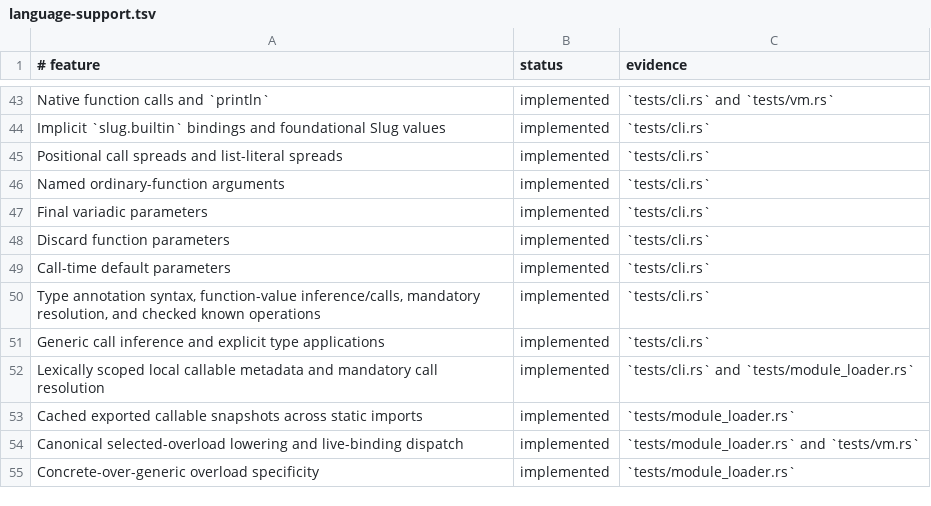
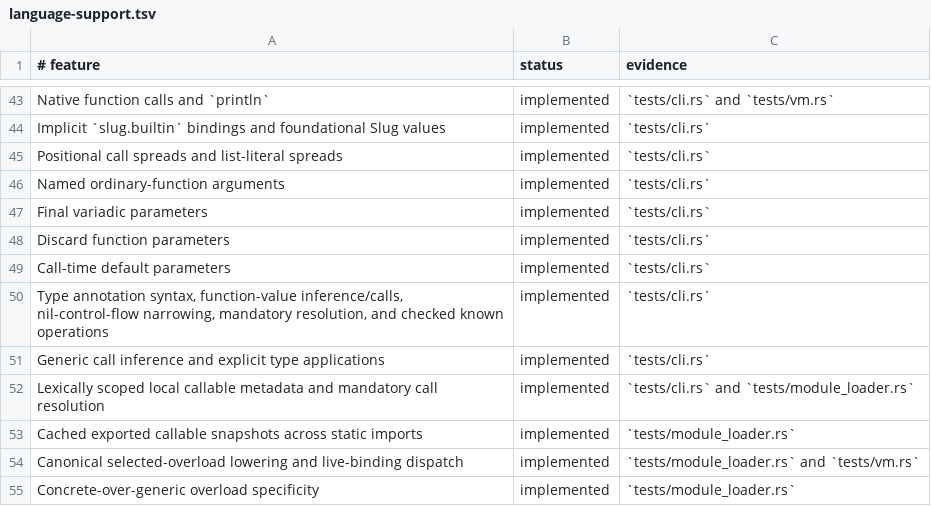
Before and after one commit to babyman/slug-rs, a TSV file: docs/language-support.tsv, drawn as a sheet; only a part is shown, gaps mark what is left out.

Commit message:
feat(semantic): narrow nilable bindings with `-type-check`
Introduce nil-control-flow narrowing, allowing `== nil` and `!= nil`
comparisons to refine types within `if` branches and short-circuit
`&&`/`||` expressions during `-type-check`. Update type checker, docs,
and tests to enforce and validate the refinement behavior while
preventing fact leakage to enclosing scopes.

```diff
--- a/docs/language-support.tsv
+++ b/docs/language-support.tsv
@@ -49,3 +49,3 @@ Discard function parameters|implemented|`tests/cli.rs`
 Call-time default parameters|implemented|`tests/cli.rs`
-Type annotation syntax, function-value inference/calls, mandatory resolution, and checked known operations|implemented|`tests/cli.rs`
+Type annotation syntax, function-value inference/calls, nil-control-flow narrowing, mandatory resolution, and checked known operations|implemented|`tests/cli.rs`
 Generic call inference and explicit type applications|implemented|`tests/cli.rs`
```
Also changed, not shown: 9 other files.
